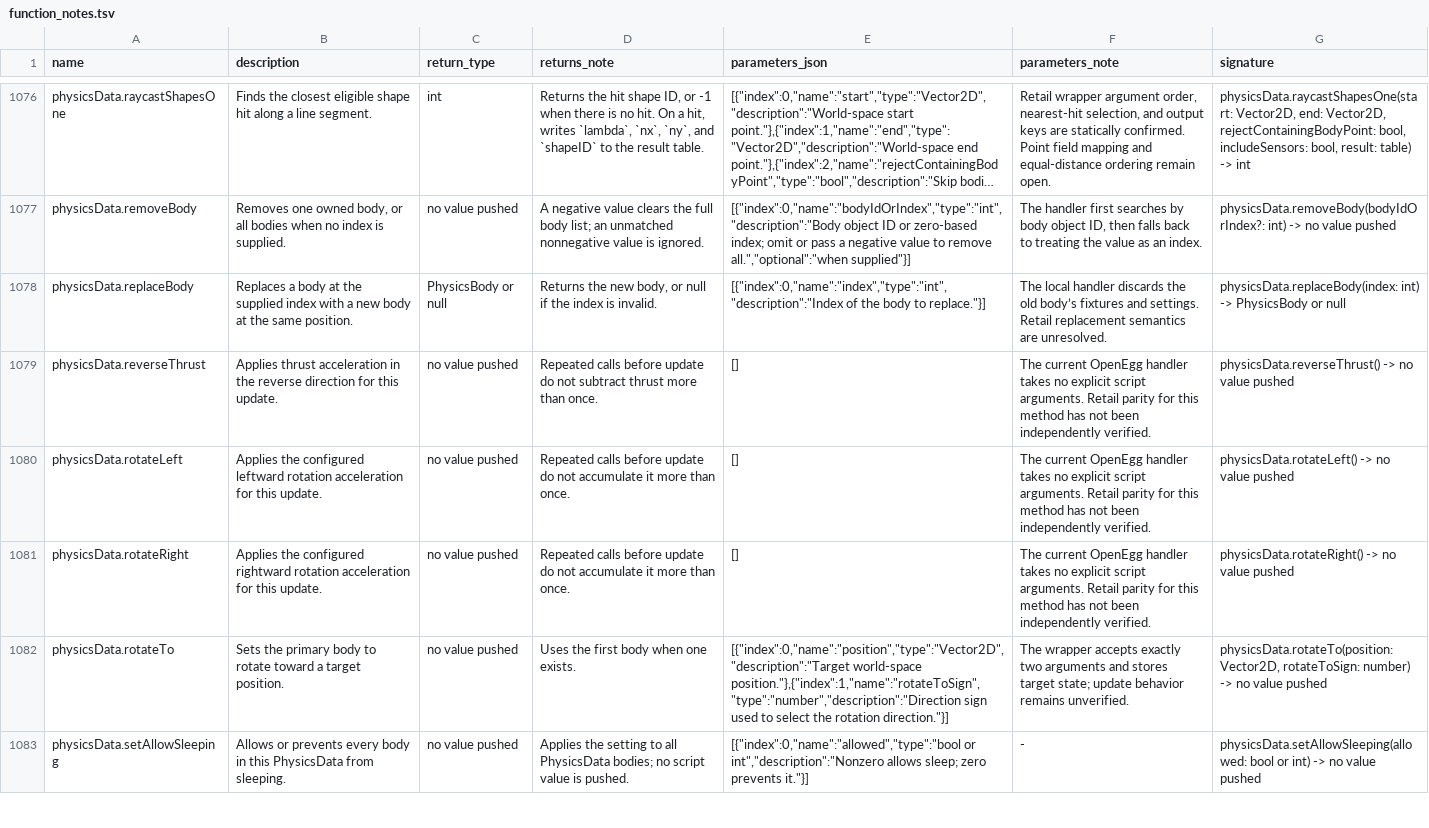
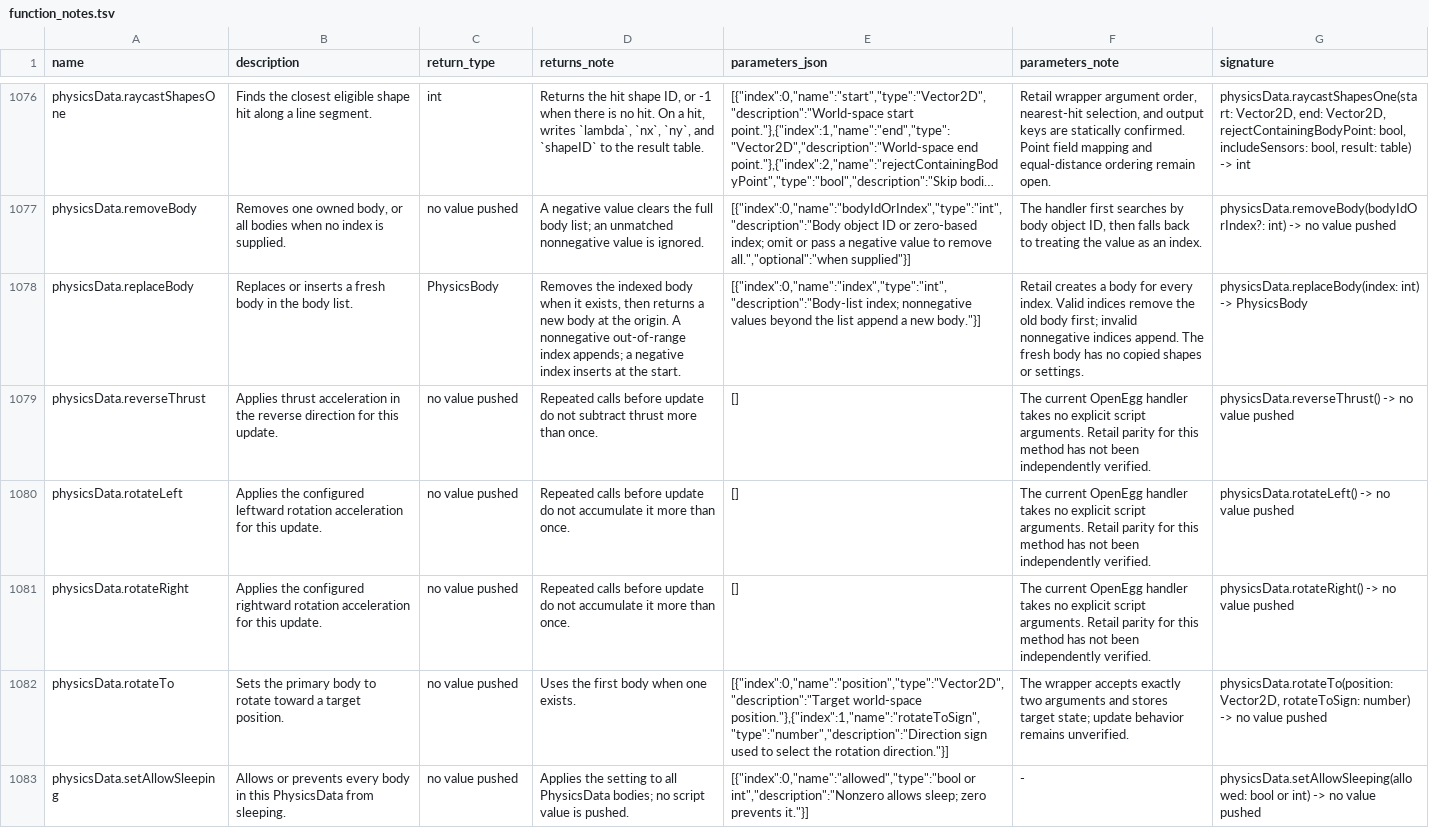
Before and after one commit to Kalixtan/OpenEggEngine, a TSV file: docs/api/function_notes.tsv, drawn as a sheet; only a part is shown, gaps mark what is left out; long unchanged cells end in …; the diff names each change by its address in the sheet, - before the commit and + after, or states it on an @@ line.

Commit message:
fix(physics): match replaceBody lifecycle

```diff
--- a/docs/api/function_notes.tsv
+++ b/docs/api/function_notes.tsv
-B1078 (description): Replaces a body at the supplied index with a new body at the same position.
+B1078 (description): Replaces or inserts a fresh body in the body list.
-C1078 (return_type): PhysicsBody or null
+C1078 (return_type): PhysicsBody
-D1078 (returns_note): Returns the new body, or null if the index is invalid.
+D1078 (returns_note): Removes the indexed body when it exists, then returns a new body at the origin. A nonnegative out-of-range index appends; a negative index inserts at the start.
-E1078 (parameters_json): [{"index":0,"name":"index","type":"int","description":"Index of the body to replace."}]
+E1078 (parameters_json): [{"index":0,"name":"index","type":"int","description":"Body-list index; nonnegative values beyond the list append a new body."}]
-F1078 (parameters_note): The local handler discards the old body’s fixtures and settings. Retail replacement semantics are unresolved.
+F1078 (parameters_note): Retail creates a body for every index. Valid indices remove the old body first; invalid nonnegative indices append. The fresh body has no copied shapes or settings.
-G1078 (signature): …-> PhysicsBody or null
+G1078 (signature): …-> PhysicsBody
```
Also changed, not shown: 6 other files.
